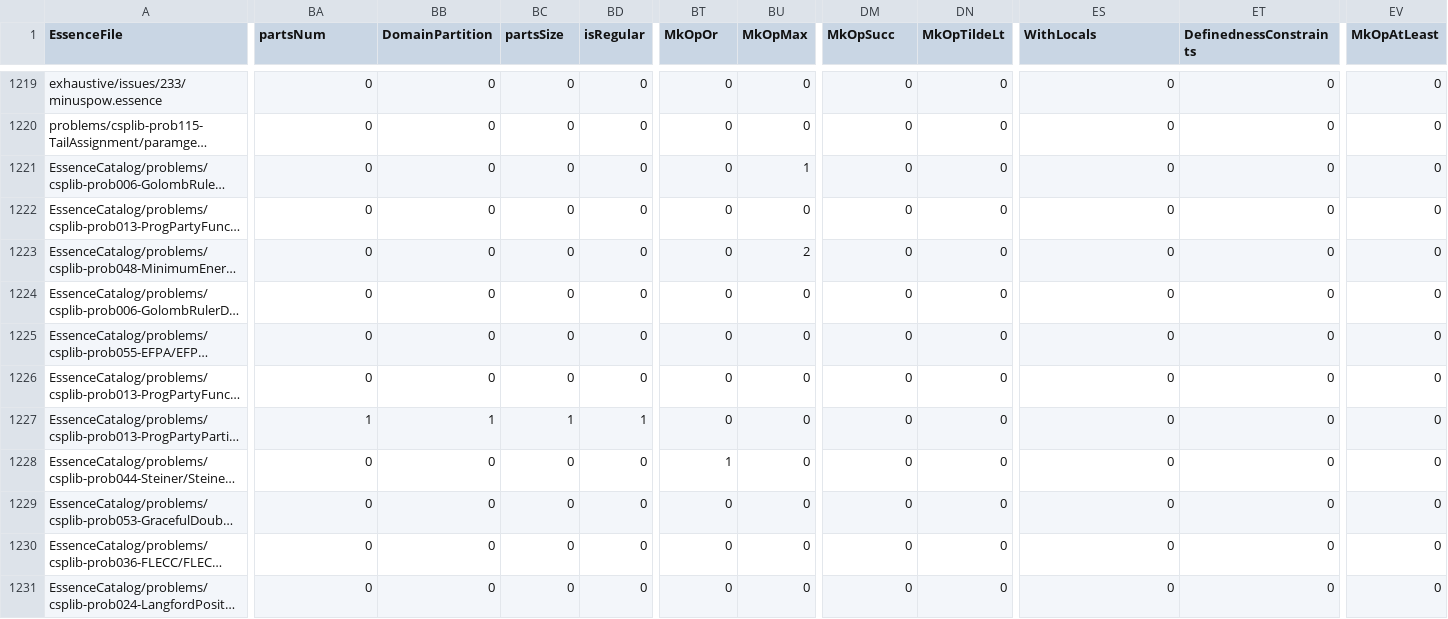
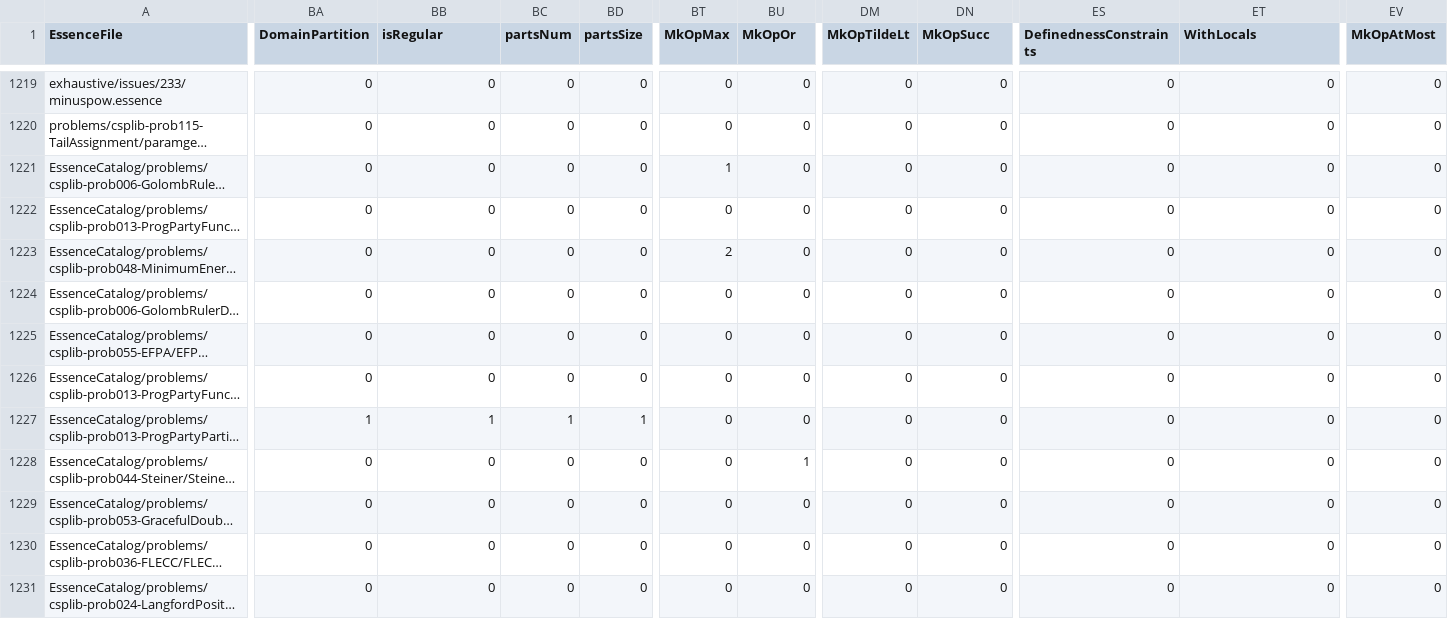
Before and after one commit to Kieranoski702/conjure-oxide, a CSV file: tools/essence-feature-usage-stats/data.csv, drawn as a sheet; only a part is shown, gaps mark what is left out; long unchanged cells end in …; the diff covers the shown part only; the diff names each change by its address in the sheet, - before the commit and + after, or states it on an @@ line.

```diff
--- a/tools/essence-feature-usage-stats/data.csv
+++ b/tools/essence-feature-usage-stats/data.csv
-BA1: partsNum
+BA1: DomainPartition
-BB1: DomainPartition
+BB1: isRegular
-BC1: partsSize
+BC1: partsNum
-BD1: isRegular
+BD1: partsSize
-BT1: MkOpOr
+BT1: MkOpMax
-BU1: MkOpMax
+BU1: MkOpOr
-DM1: MkOpSucc
+DM1: MkOpTildeLt
-DN1: MkOpTildeLt
+DN1: MkOpSucc
-ES1: WithLocals
+ES1: DefinednessConstraints
-ET1: DefinednessConstraints
+ET1: WithLocals
-EV1: MkOpAtLeast
+EV1: MkOpAtMost
-BT1221 (MkOpMax): 0
+BT1221 (MkOpMax): 1
-BU1221 (MkOpOr): 1
+BU1221 (MkOpOr): 0
-BT1223 (MkOpMax): 0
+BT1223 (MkOpMax): 2
-BU1223 (MkOpOr): 2
+BU1223 (MkOpOr): 0
-BT1228 (MkOpMax): 1
+BT1228 (MkOpMax): 0
-BU1228 (MkOpOr): 0
+BU1228 (MkOpOr): 1
```
Also changed, not shown: 139 edited cells elsewhere in this file, 1 other file.
